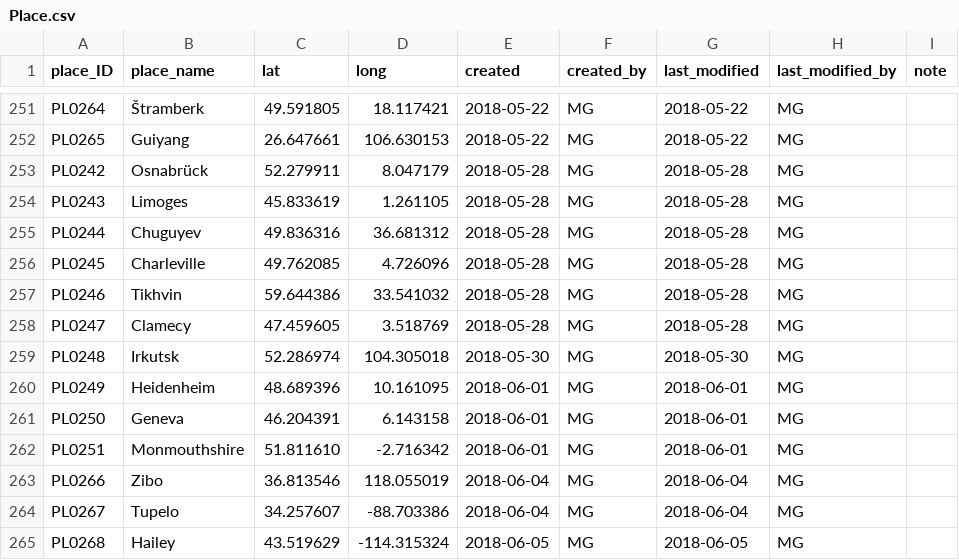
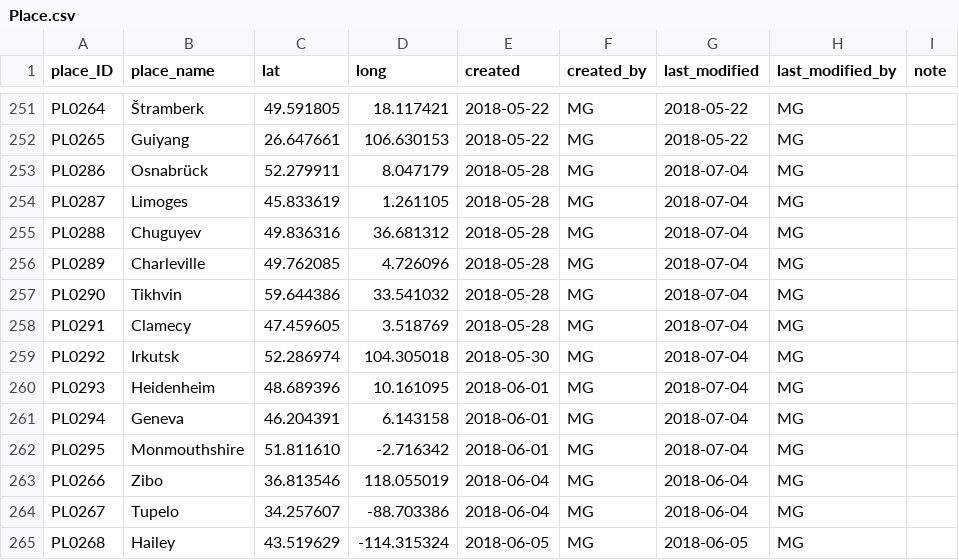
Before and after one commit to readchina/ReadAct, a CSV file: data/Place.csv, drawn as a sheet; only a part is shown, gaps mark what is left out; the diff covers the shown part only.

```diff
--- a/data/Place.csv
+++ b/data/Place.csv
@@ -252,12 +252,12 @@ PL0264,Štramberk,49.591805,18.117421,2018-05-22,MG,2018-05-22,MG,
 PL0265,Guiyang,26.647661,106.630153,2018-05-22,MG,2018-05-22,MG,
-PL0242,Osnabrück,52.279911,8.047179,2018-05-28,MG,2018-05-28,MG,
-PL0243,Limoges,45.833619,1.261105,2018-05-28,MG,2018-05-28,MG,
-PL0244,Chuguyev,49.836316,36.681312,2018-05-28,MG,2018-05-28,MG,
-PL0245,Charleville,49.762085,4.726096,2018-05-28,MG,2018-05-28,MG,
-PL0246,Tikhvin,59.644386,33.541032,2018-05-28,MG,2018-05-28,MG,
-PL0247,Clamecy,47.459605,3.518769,2018-05-28,MG,2018-05-28,MG,
-PL0248,Irkutsk,52.286974,104.305018,2018-05-30,MG,2018-05-30,MG,
-PL0249,Heidenheim,48.689396,10.161095,2018-06-01,MG,2018-06-01,MG,
-PL0250,Geneva,46.204391,6.143158,2018-06-01,MG,2018-06-01,MG,
-PL0251,Monmouthshire,51.811610,-2.716342,2018-06-01,MG,2018-06-01,MG,
+PL0286,Osnabrück,52.279911,8.047179,2018-05-28,MG,2018-07-04,MG,
+PL0287,Limoges,45.833619,1.261105,2018-05-28,MG,2018-07-04,MG,
+PL0288,Chuguyev,49.836316,36.681312,2018-05-28,MG,2018-07-04,MG,
+PL0289,Charleville,49.762085,4.726096,2018-05-28,MG,2018-07-04,MG,
+PL0290,Tikhvin,59.644386,33.541032,2018-05-28,MG,2018-07-04,MG,
+PL0291,Clamecy,47.459605,3.518769,2018-05-28,MG,2018-07-04,MG,
+PL0292,Irkutsk,52.286974,104.305018,2018-05-30,MG,2018-07-04,MG,
+PL0293,Heidenheim,48.689396,10.161095,2018-06-01,MG,2018-07-04,MG,
+PL0294,Geneva,46.204391,6.143158,2018-06-01,MG,2018-07-04,MG,
+PL0295,Monmouthshire,51.811610,-2.716342,2018-06-01,MG,2018-07-04,MG,
 PL0266,Zibo,36.813546,118.055019,2018-06-04,MG,2018-06-04,MG,
```
Also changed, not shown: 53 removed rows and 24 edited cells elsewhere in this file, data/Act.csv, data/Person.csv, 1 other file.
